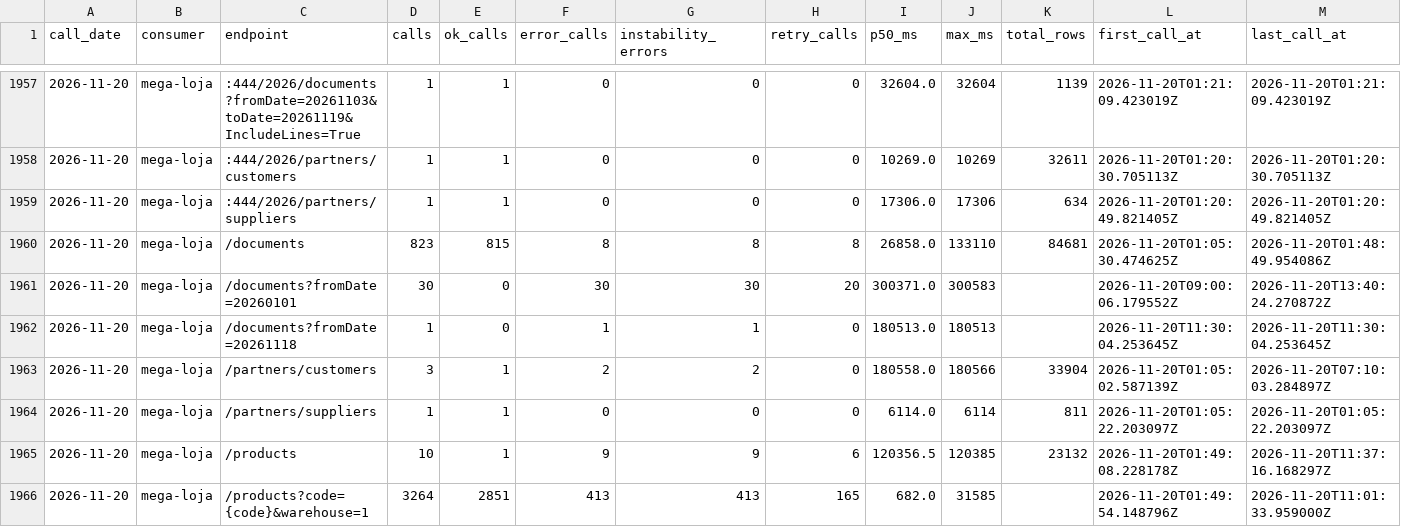
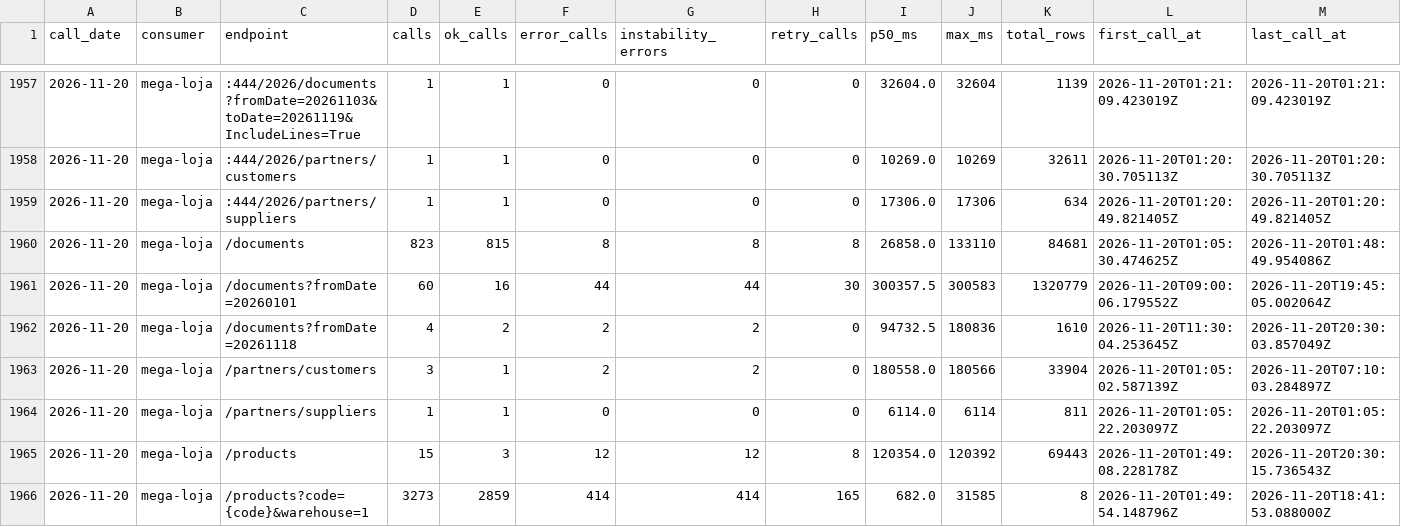
Before and after one commit to xxffoottxx/artsoft-call-log, a CSV file: daily_summary.csv, drawn as a sheet; only a part is shown, gaps mark what is left out; the diff covers the shown part only.

Commit message:
call-log 2026-11-20: 7447 calls, 1985 errors; box 29099 reads, 31 writes

```diff
--- a/daily_summary.csv
+++ b/daily_summary.csv
@@ -1960,7 +1960,7 @@ call_date,consumer,endpoint,calls,ok_calls,error_calls,instability_errors,retry_
 2026-11-20,mega-loja,/documents,823,815,8,8,8,26858.0,133110,84681,2026-11-20T01:05:30.474625Z,2026-11-20T01:48:49.954086Z
-2026-11-20,mega-loja,/documents?fromDate=20260101,30,0,30,30,20,300371.0,300583,,2026-11-20T09:00:06.179552Z,2026-11-20T13:40:24.270872Z
-2026-11-20,mega-loja,/documents?fromDate=20261118,1,0,1,1,0,180513.0,180513,,2026-11-20T11:30:04.253645Z,2026-11-20T11:30:04.253645Z
+2026-11-20,mega-loja,/documents?fromDate=20260101,60,16,44,44,30,300357.5,300583,1320779,2026-11-20T09:00:06.179552Z,2026-11-20T19:45:05.002064Z
+2026-11-20,mega-loja,/documents?fromDate=20261118,4,2,2,2,0,94732.5,180836,1610,2026-11-20T11:30:04.253645Z,2026-11-20T20:30:03.857049Z
 2026-11-20,mega-loja,/partners/customers,3,1,2,2,0,180558.0,180566,33904,2026-11-20T01:05:02.587139Z,2026-11-20T07:10:03.284897Z
 2026-11-20,mega-loja,/partners/suppliers,1,1,0,0,0,6114.0,6114,811,2026-11-20T01:05:22.203097Z,2026-11-20T01:05:22.203097Z
-2026-11-20,mega-loja,/products,10,1,9,9,6,120356.5,120385,23132,2026-11-20T01:49:08.228178Z,2026-11-20T11:37:16.168297Z
-2026-11-20,mega-loja,/products?code={code}&warehouse=1,3264,2851,413,413,165,682.0,31585,,2026-11-20T01:49:54.148796Z,2026-11-20T11:01:33.959000Z
+2026-11-20,mega-loja,/products,15,3,12,12,8,120354.0,120392,69443,2026-11-20T01:49:08.228178Z,2026-11-20T20:30:15.736543Z
+2026-11-20,mega-loja,/products?code={code}&warehouse=1,3273,2859,414,414,165,682.0,31585,8,2026-11-20T01:49:54.148796Z,2026-11-20T18:41:53.088000Z
```
Also changed, not shown: 6 edited cells elsewhere in this file, caixa_resumo.csv, 2 other files.
